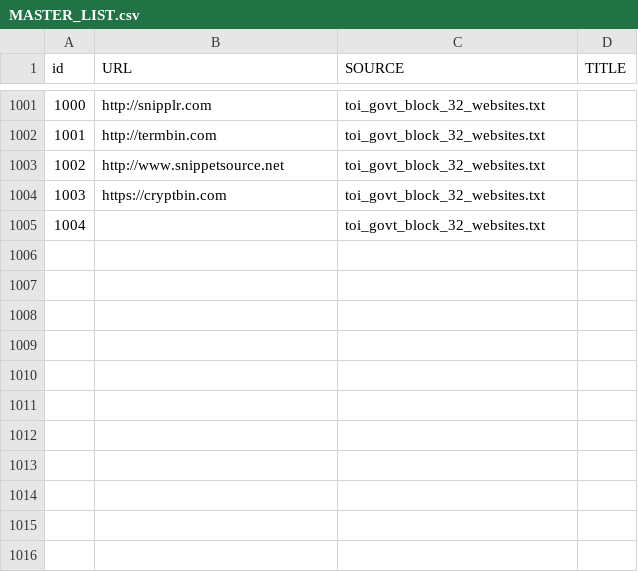
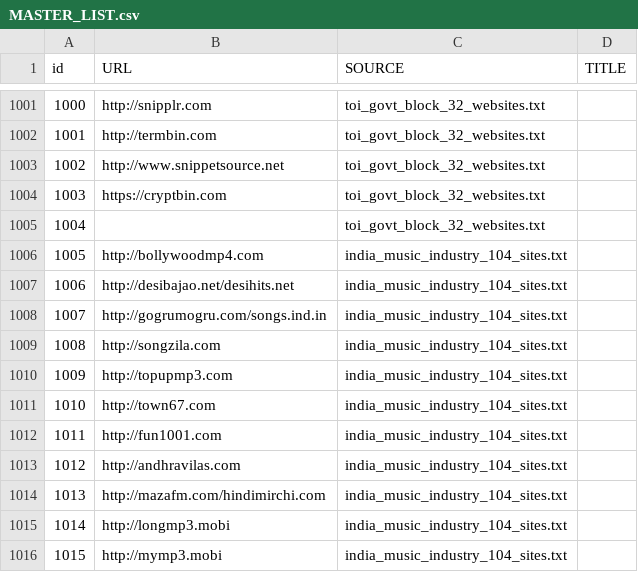
Before and after one commit to thejeshgn/blocked, a CSV file: MASTER_LIST.csv, drawn as a sheet; only a part is shown, gaps mark what is left out; the diff names each change by its address in the sheet, - before the commit and + after, or states it on an @@ line.

Commit message:
Added the list india_music_industry_104_sites.txt

```diff
--- a/MASTER_LIST.csv
+++ b/MASTER_LIST.csv
+row 1006: 1005 | http://bollywoodmp4.com | india_music_industry_104_sites.txt
+row 1007: 1006 | http://desibajao.net/desihits.net | india_music_industry_104_sites.txt
+row 1008: 1007 | http://gogrumogru.com/songs.ind.in | india_music_industry_104_sites.txt
+row 1009: 1008 | http://songzila.com | india_music_industry_104_sites.txt
+row 1010: 1009 | http://topupmp3.com | india_music_industry_104_sites.txt
+row 1011: 1010 | http://town67.com | india_music_industry_104_sites.txt
+row 1012: 1011 | http://fun1001.com | india_music_industry_104_sites.txt
+row 1013: 1012 | http://andhravilas.com | india_music_industry_104_sites.txt
+row 1014: 1013 | http://mazafm.com/hindimirchi.com | india_music_industry_104_sites.txt
+row 1015: 1014 | http://longmp3.mobi | india_music_industry_104_sites.txt
+row 1016: 1015 | http://mymp3.mobi | india_music_industry_104_sites.txt
```
Also changed, not shown: 4 other files.
